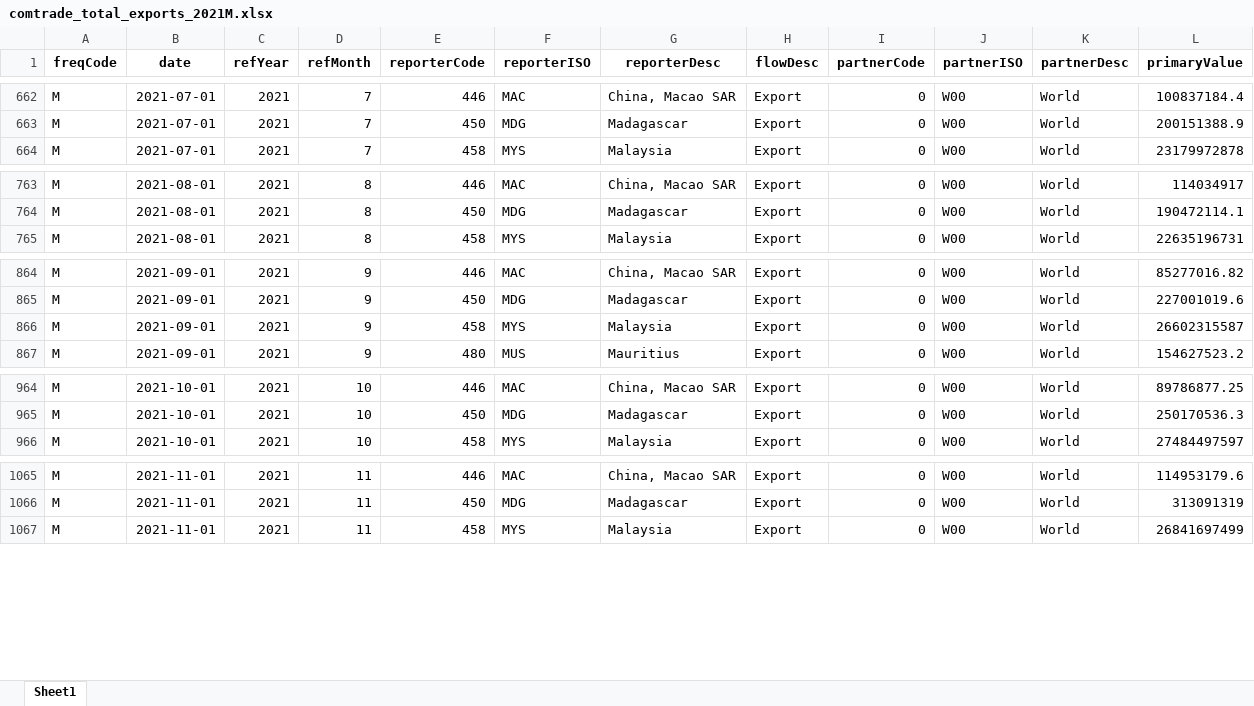
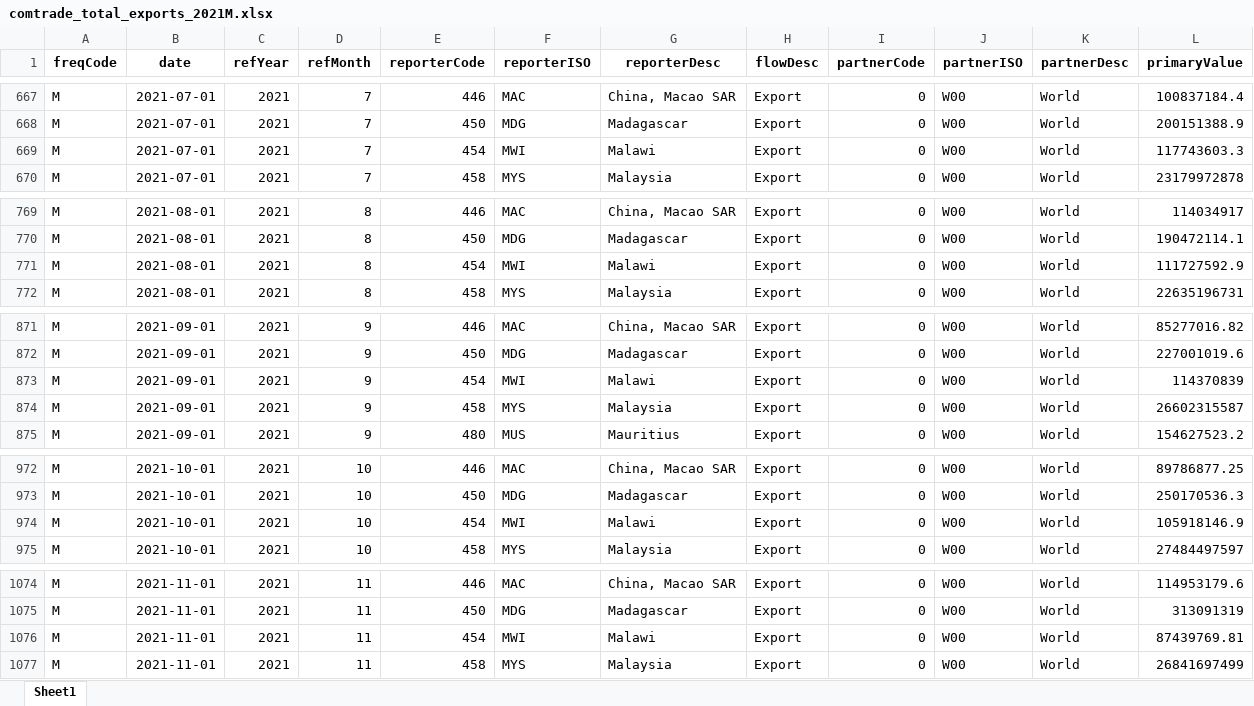
Before and after one commit to westonslayton/Economic-Sanctions-Research, an Excel workbook: data/comtrade_total_exports_2021M.xlsx, sheet Sheet1, drawn as a sheet; only a part is shown, gaps mark what is left out; values as stored, in another font and other column widths than the file's, no borders; the diff covers the shown part only; the diff names each change by its address in the sheet, - before the commit and + after, or states it on an @@ line.

```diff
--- a/data/comtrade_total_exports_2021M.xlsx (sheet Sheet1)
+++ b/data/comtrade_total_exports_2021M.xlsx (sheet Sheet1)
+row 669: M | 2021-07-01 | 2021 | 7 | 454 | MWI | Malawi | Export | 0 | W00 | World | 117743603.3
+row 771: M | 2021-08-01 | 2021 | 8 | 454 | MWI | Malawi | Export | 0 | W00 | World | 111727592.9
+row 873: M | 2021-09-01 | 2021 | 9 | 454 | MWI | Malawi | Export | 0 | W00 | World | 114370839
+row 974: M | 2021-10-01 | 2021 | 10 | 454 | MWI | Malawi | Export | 0 | W00 | World | 105918146.9
+row 1076: M | 2021-11-01 | 2021 | 11 | 454 | MWI | Malawi | Export | 0 | W00 | World | 87439769.81
```
Also changed, not shown: 6 added rows elsewhere in this sheet, data/comtrade_total_exports_2021A.xlsx, data/imf_FR_all_exports_2021A.xlsx, 11 other files.
